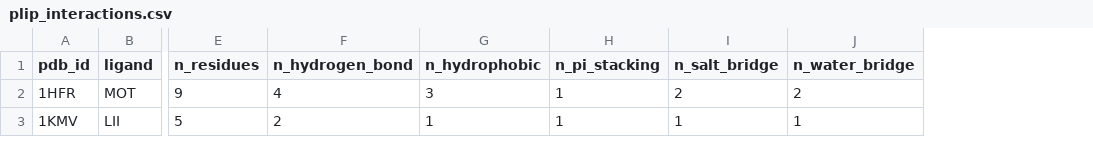
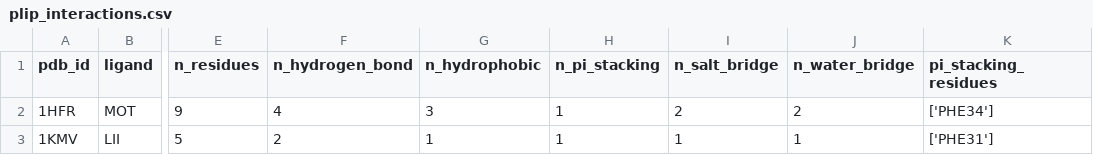
Before and after one commit to aposfys/protein-ligand-interaction-pymol, a CSV file: results/plip_interactions.csv, drawn as a sheet; only a part is shown, gaps mark what is left out; the diff names each change by its address in the sheet, - before the commit and + after, or states it on an @@ line.

Commit message:
Record which residue each PLIP pi-stack involves
The README and METHOD said PLIP finds pi-stacking with Phe31 in both
complexes, but plip_interactions.csv only stored a count, and both Phe31
and Phe34 carry other typed interactions with MOT. PLIP 3.0.1 puts MOT's
stack on Phe34 (T-shaped, benzoyl ring) and LII's on Phe31 (parallel).
The partner is now written to a pi_stacking_residues column and asserted
by a test. All other result files regenerate byte for byte.

```diff
--- a/results/plip_interactions.csv
+++ b/results/plip_interactions.csv
+column K (pi_stacking_residues), rows 2-3: ['PHE34'] | ['PHE31']
```
Also changed, not shown: 3 other files.
